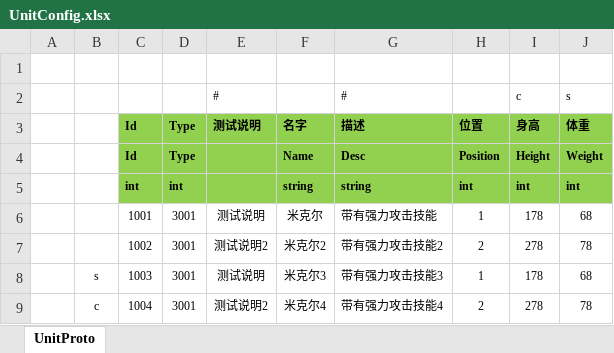
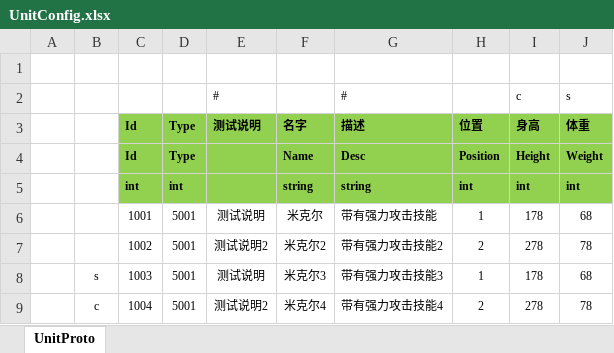
Before and after one commit to qingzhi-sagi/ET, an Excel workbook: Unity/Packages/cn.etetet.statesync/Excel/UnitConfig.xlsx, sheet UnitProto, drawn as a sheet; values as stored, in another font and other column widths than the file's, no borders; the diff names each change by its address in the sheet, - before the commit and + after, or states it on an @@ line.

```diff
--- a/Unity/Packages/cn.etetet.statesync/Excel/UnitConfig.xlsx (sheet UnitProto)
+++ b/Unity/Packages/cn.etetet.statesync/Excel/UnitConfig.xlsx (sheet UnitProto)
-D6:D9: 3001
+D6:D9: 5001
```
Also changed, not shown: 10 other files.
